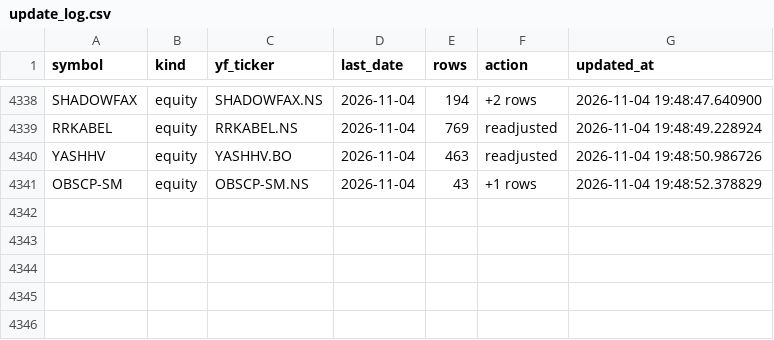
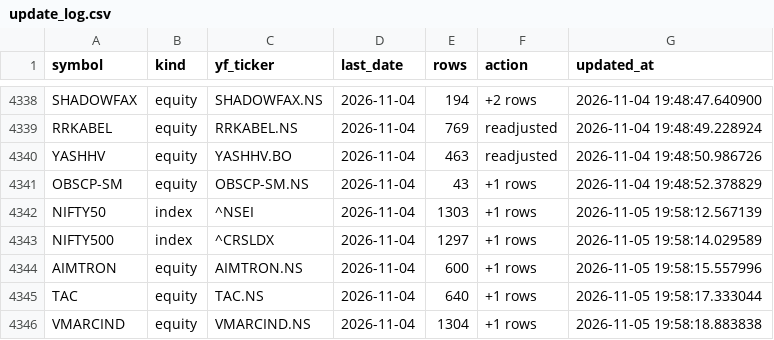
Before and after one commit to bashiransarimaximo/BashirStockAnalysis, a CSV file: market_data/metadata/update_log.csv, drawn as a sheet; only a part is shown, gaps mark what is left out; the diff names each change by its address in the sheet, - before the commit and + after, or states it on an @@ line.

```diff
--- a/market_data/metadata/update_log.csv
+++ b/market_data/metadata/update_log.csv
+row 4342: NIFTY50 | index | ^NSEI | 2026-11-04 | 1303 | +1 rows | 2026-11-05 19:58:12.567139
+row 4343: NIFTY500 | index | ^CRSLDX | 2026-11-04 | 1297 | +1 rows | 2026-11-05 19:58:14.029589
+row 4344: AIMTRON | equity | AIMTRON.NS | 2026-11-04 | 600 | +1 rows | 2026-11-05 19:58:15.557996
+row 4345: TAC | equity | TAC.NS | 2026-11-04 | 640 | +1 rows | 2026-11-05 19:58:17.333044
+row 4346: VMARCIND | equity | VMARCIND.NS | 2026-11-04 | 1304 | +1 rows | 2026-11-05 19:58:18.883838
```
Also changed, not shown: market_data/raw/equity/NIFTY50.csv, market_data/ta/equity/AIMTRON_TA.csv, 9 other files.
